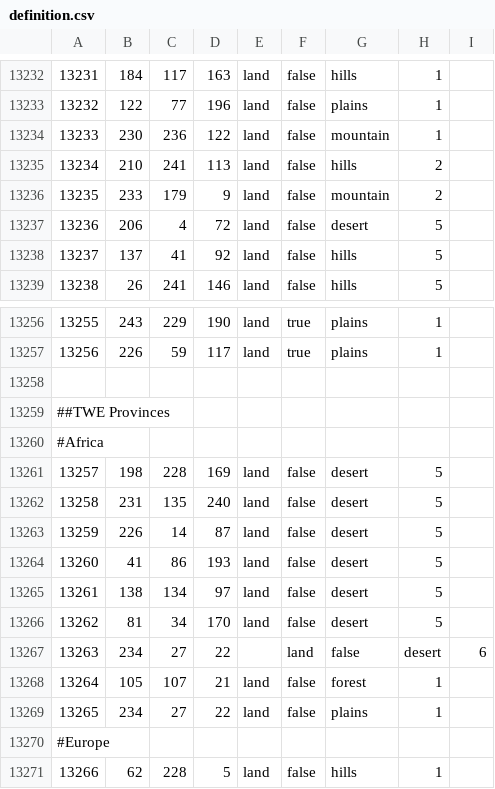
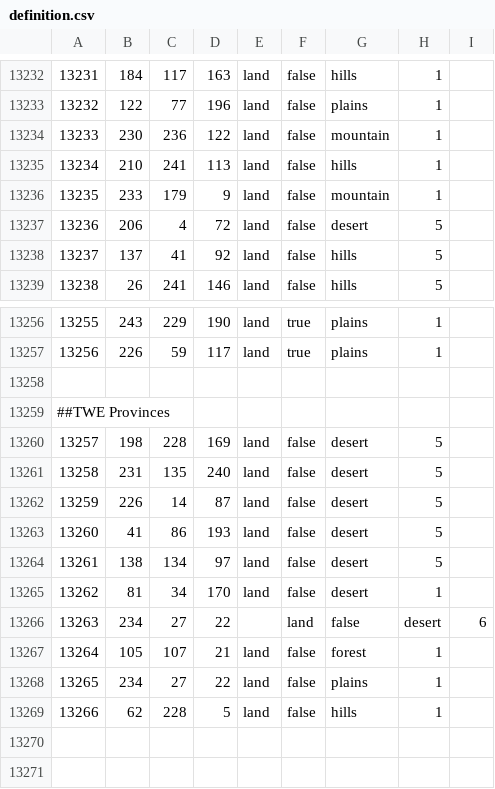
Before and after one commit to Harry300408/The-Wounded-Eagle, a CSV file: map/definition.csv, drawn as a sheet; only a part is shown, gaps mark what is left out.

Commit message:
fixed some European provinces
they were considering themselves as African (1) and North American (2)

```diff
--- a/map/definition.csv
+++ b/map/definition.csv
@@ -13234,4 +13234,4 @@
 13233;230;236;122;land;false;mountain;1
-13234;210;241;113;land;false;hills;2
-13235;233;179;9;land;false;mountain;2
+13234;210;241;113;land;false;hills;1
+13235;233;179;9;land;false;mountain;1
 13236;206;4;72;land;false;desert;5
@@ -13259,3 +13259,2 @@
 ##TWE Provinces
-#Africa
 13257;198;228;169;land;false;desert;5
@@ -13265,3 +13264,3 @@
 13261;138;134;97;land;false;desert;5
-13262;81;34;170;land;false;desert;5
+13262;81;34;170;land;false;desert;1
 13263;234;27;22;;land;false;desert;6
@@ -13269,3 +13268,2 @@
 13265;234;27;22;land;false;plains;1
-#Europe
 13266;62;228;5;land;false;hills;1
```
